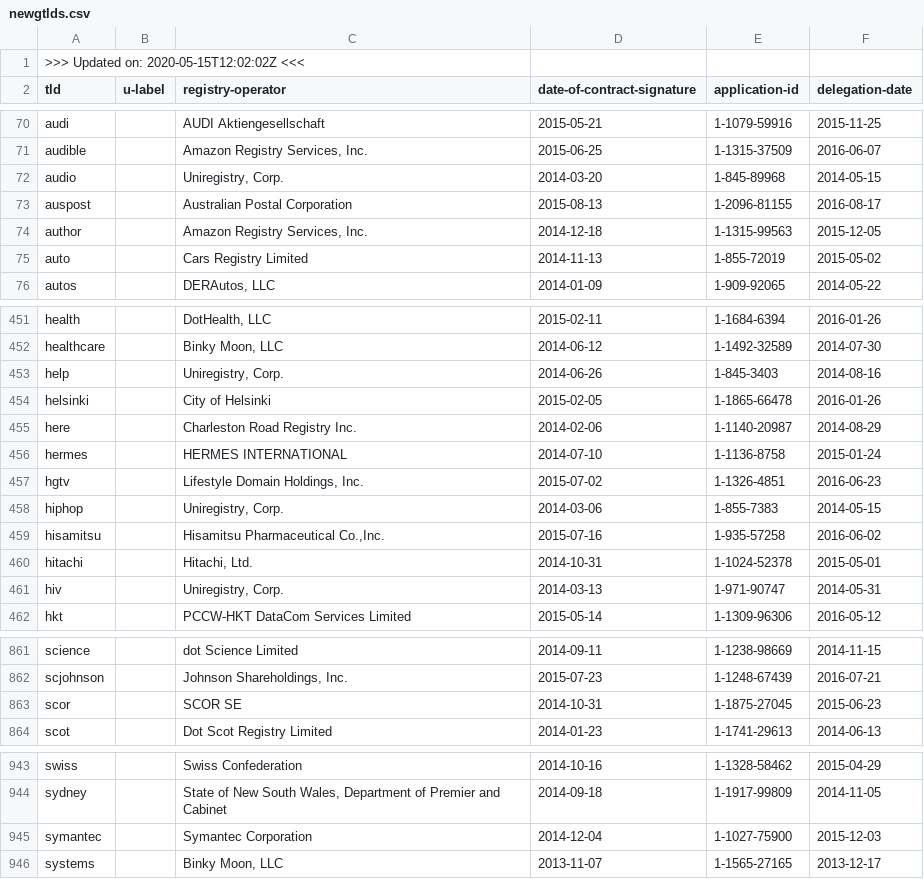
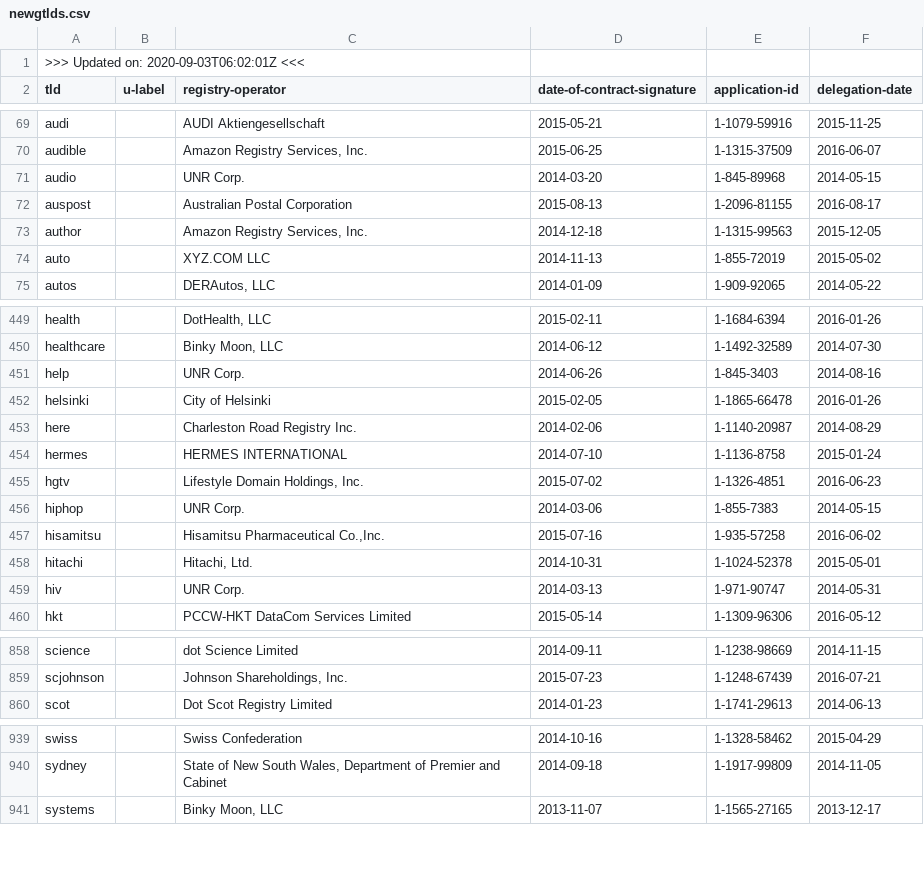
Before and after one commit to certlint/certlint, a CSV file: data/newgtlds.csv, drawn as a sheet; only a part is shown, gaps mark what is left out; the diff covers the shown part only.

```diff
--- a/data/newgtlds.csv
+++ b/data/newgtlds.csv
@@ -1,2 +1,2 @@
->>> Updated on: 2020-05-15T12:02:02Z <<<
+>>> Updated on: 2020-09-03T06:02:01Z <<<
 tld,u-label,registry-operator,date-of-contract-signature,application-id,delegation-date
@@ -71,6 +70,6 @@ audi,,"AUDI Aktiengesellschaft",2015-05-21,1-1079-59916,2015-11-25
 audible,,"Amazon Registry Services, Inc.",2015-06-25,1-1315-37509,2016-06-07
-audio,,"Uniregistry, Corp.",2014-03-20,1-845-89968,2014-05-15
+audio,,"UNR Corp.",2014-03-20,1-845-89968,2014-05-15
 auspost,,"Australian Postal Corporation",2015-08-13,1-2096-81155,2016-08-17
 author,,"Amazon Registry Services, Inc.",2014-12-18,1-1315-99563,2015-12-05
-auto,,"Cars Registry Limited ",2014-11-13,1-855-72019,2015-05-02
+auto,,"XYZ.COM LLC",2014-11-13,1-855-72019,2015-05-02
 autos,,"DERAutos, LLC",2014-01-09,1-909-92065,2014-05-22
@@ -452,3 +450,3 @@ health,,"DotHealth, LLC",2015-02-11,1-1684-6394,2016-01-26
 healthcare,,"Binky Moon, LLC",2014-06-12,1-1492-32589,2014-07-30
-help,,"Uniregistry, Corp.",2014-06-26,1-845-3403,2014-08-16
+help,,"UNR Corp.",2014-06-26,1-845-3403,2014-08-16
 helsinki,,"City of Helsinki",2015-02-05,1-1865-66478,2016-01-26
@@ -457,6 +455,6 @@ hermes,,"HERMES INTERNATIONAL",2014-07-10,1-1136-8758,2015-01-24
 hgtv,,"Lifestyle Domain Holdings, Inc.",2015-07-02,1-1326-4851,2016-06-23
-hiphop,,"Uniregistry, Corp.",2014-03-06,1-855-7383,2014-05-15
+hiphop,,"UNR Corp.",2014-03-06,1-855-7383,2014-05-15
 hisamitsu,,"Hisamitsu Pharmaceutical Co.,Inc.",2015-07-16,1-935-57258,2016-06-02
 hitachi,,"Hitachi, Ltd.",2014-10-31,1-1024-52378,2015-05-01
-hiv,,"Uniregistry, Corp.",2014-03-13,1-971-90747,2014-05-31
+hiv,,"UNR Corp.",2014-03-13,1-971-90747,2014-05-31
 hkt,,"PCCW-HKT DataCom Services Limited",2015-05-14,1-1309-96306,2016-05-12
@@ -862,3 +859,2 @@ science,,"dot Science Limited",2014-09-11,1-1238-98669,2014-11-15
 scjohnson,,"Johnson Shareholdings, Inc.",2015-07-23,1-1248-67439,2016-07-21
-scor,,"SCOR SE",2014-10-31,1-1875-27045,2015-06-23
 scot,,"Dot Scot Registry Limited",2014-01-23,1-1741-29613,2014-06-13
@@ -944,3 +940,2 @@ swiss,,"Swiss Confederation",2014-10-16,1-1328-58462,2015-04-29
 sydney,,"State of New South Wales, Department of Premier and Cabinet",2014-09-18,1-1917-99809,2014-11-05
-symantec,,"Symantec Corporation",2014-12-04,1-1027-75900,2015-12-03
 systems,,"Binky Moon, LLC",2013-11-07,1-1565-27165,2013-12-17
```
Also changed, not shown: 5 removed rows and 28 edited cells elsewhere in this file, 2 other files.
